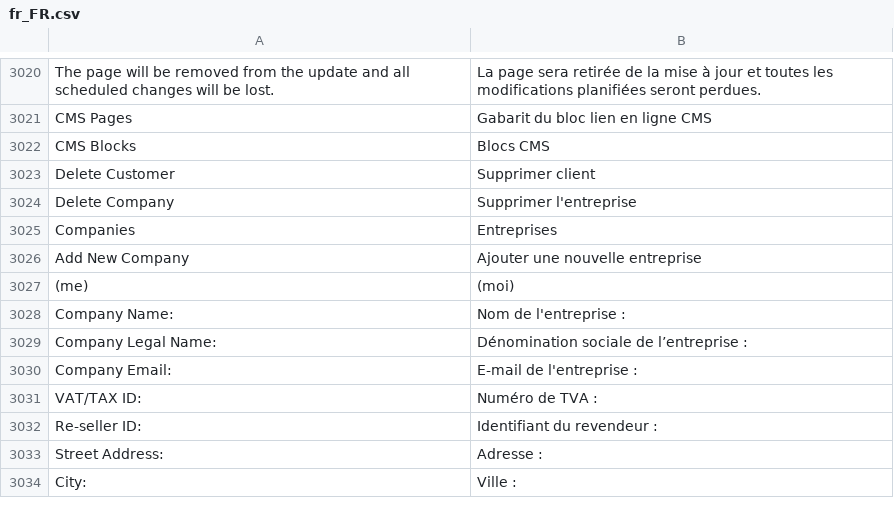
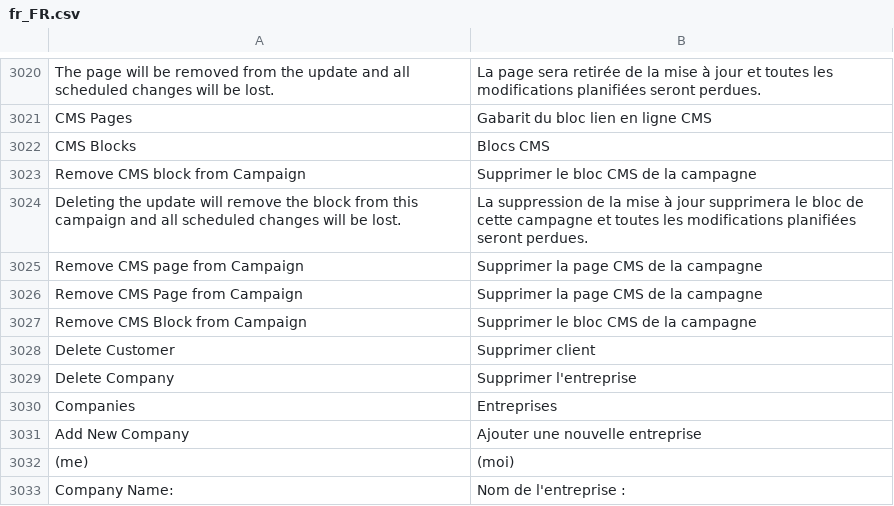
Before and after one commit to magento-l10n/language-fr_FR, a CSV file: fr_FR.csv, drawn as a sheet; only a part is shown, gaps mark what is left out; the shorter side is filled out with more unchanged rows; the diff names each change by its address in the sheet, - before the commit and + after, or states it on an @@ line.

Commit message:
Updating translations from Crowdin.

```diff
--- a/fr_FR.csv
+++ b/fr_FR.csv
+row 3023: Remove CMS block from Campaign | Supprimer le bloc CMS de la campagne
+row 3024: Deleting the update will remove the block from this campaign and all scheduled changes will be lost. | La suppression de la mise à jour supprimera le bloc de cette campagne et toutes les modifications planifiées seront perdues.
+row 3025: Remove CMS page from Campaign | Supprimer la page CMS de la campagne
+row 3026: Remove CMS Page from Campaign | Supprimer la page CMS de la campagne
+row 3027: Remove CMS Block from Campaign | Supprimer le bloc CMS de la campagne
```
Also changed, not shown: 1 other file.
